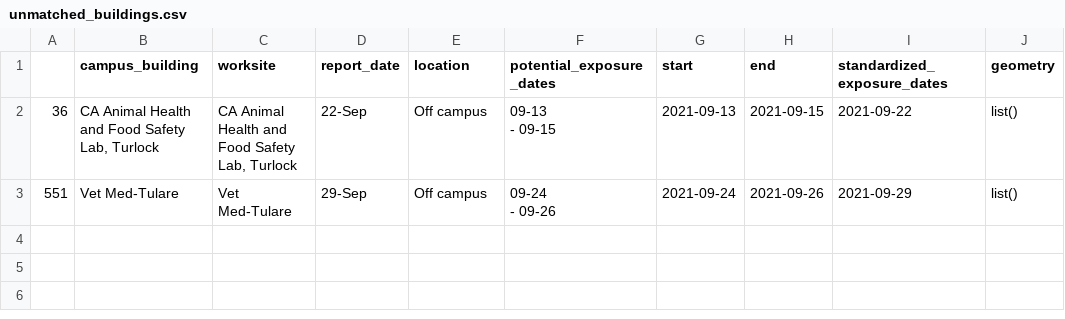
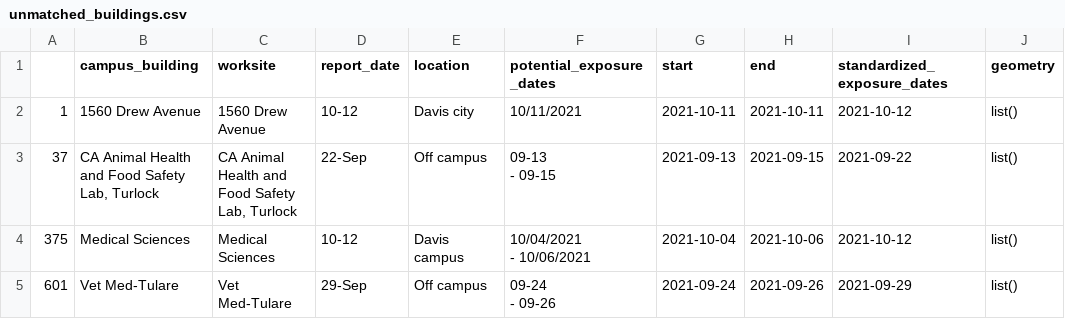
Before and after one commit to datalab-dev/covid_worksite_exposure, a CSV file: data/unmatched_buildings.csv, drawn as a sheet.

```diff
--- a/data/unmatched_buildings.csv
+++ b/data/unmatched_buildings.csv
@@ -1,5 +1,8 @@
 "","campus_building","worksite","report_date","location","potential_exposure_dates","start","end","standardized_exposure_dates","geometry"
-"36","CA Animal Health and Food Safety Lab, Turlock","CA Animal Health and Food Safety Lab, Turlock","22-Sep","Off campus","09-13
- - 09-15",2021-09-13,2021-09-15,2021-09-22,list()
-"551","Vet Med-Tulare","Vet Med-Tulare","29-Sep","Off campus","09-24
- - 09-26",2021-09-24,2021-09-26,2021-09-29,list()
+"1","1560 Drew Avenue","1560 Drew Avenue","10-12","Davis city","10/11/2021",2021-10-11,2021-10-11,2021-10-12,list()
+"37","CA Animal Health and Food Safety Lab, Turlock","CA Animal Health and Food Safety Lab, Turlock","22-Sep","Off campus","09-13
+ - 09-15",2021-09-13,2021-09-15,2021-09-22,list()
+"375","Medical Sciences","Medical Sciences","10-12","Davis campus","10/04/2021
+ - 10/06/2021",2021-10-04,2021-10-06,2021-10-12,list()
+"601","Vet Med-Tulare","Vet Med-Tulare","29-Sep","Off campus","09-24
+ - 09-26",2021-09-24,2021-09-26,2021-09-29,list()
```
Also changed, not shown: data/exposures.csv, 2 other files.
